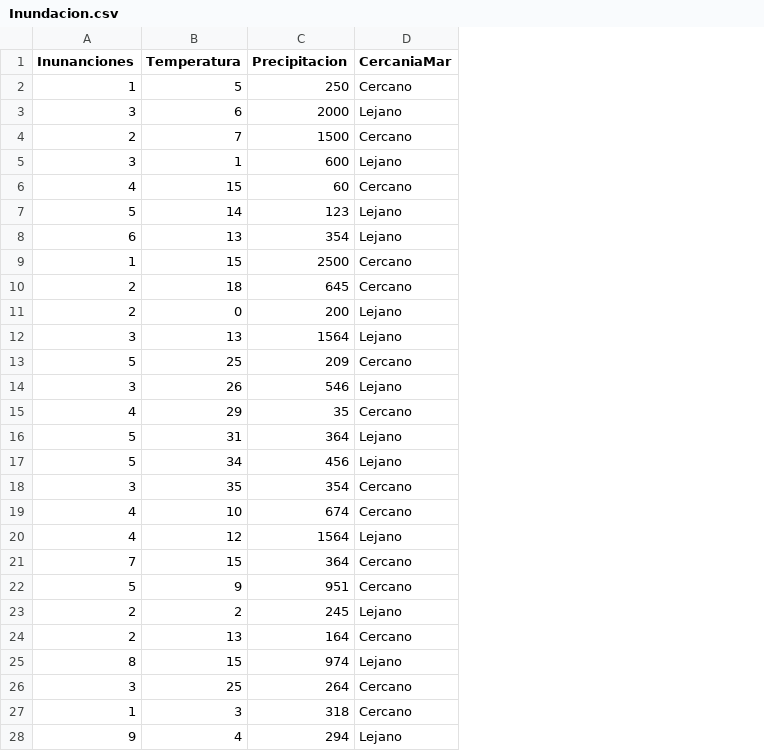
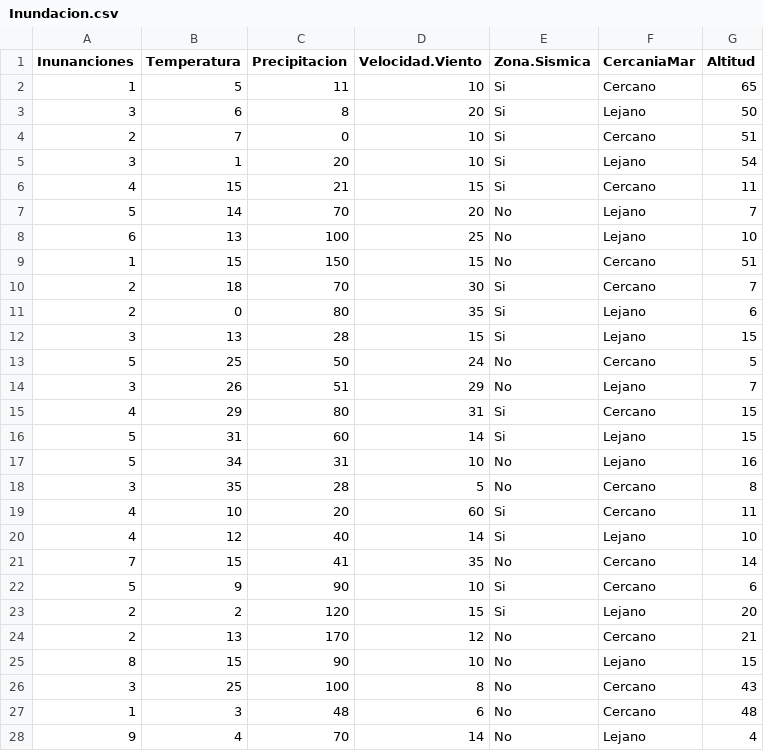
Before and after one commit to luiqs/Estadistica-Aplicada, a CSV file: PDB/Inundacion.csv, drawn as a sheet; only a part is shown; the diff covers the shown part only; the diff names each change by its address in the sheet, - before the commit and + after, or states it on an @@ line.

```diff
--- a/PDB/Inundacion.csv
+++ b/PDB/Inundacion.csv
+column D (Velocidad.Viento), rows 2-28: 10 | 20 | 10 | 10 | 15 | 20 | 25 | 15 | 30 | 35 | 15 | 24 | 29 | 31 | 14 | 10 | 5 | 60 | 14 | 35 | 10 | 15 | 12 | 10 | 8 | 6 | 14
+column E (Zona.Sismica), rows 2-28: Si | Si | Si | Si | Si | No | No | No | Si | Si | Si | No | No | Si | Si | No | No | Si | Si | No | Si | Si | No | No | No | No | No
+column G (Altitud), rows 2-28: 65 | 50 | 51 | 54 | 11 | 7 | 10 | 51 | 7 | 6 | 15 | 5 | 7 | 15 | 15 | 16 | 8 | 11 | 10 | 14 | 6 | 20 | 21 | 15 | 43 | 48 | 4
-C2 (Precipitacion): 250
+C2 (Precipitacion): 11
-C3 (Precipitacion): 2000
+C3 (Precipitacion): 8
-C4 (Precipitacion): 1500
+C4 (Precipitacion): 0
-C5 (Precipitacion): 600
+C5 (Precipitacion): 20
-C6 (Precipitacion): 60
+C6 (Precipitacion): 21
-C7 (Precipitacion): 123
+C7 (Precipitacion): 70
-C8 (Precipitacion): 354
+C8 (Precipitacion): 100
-C9 (Precipitacion): 2500
+C9 (Precipitacion): 150
-C10 (Precipitacion): 645
+C10 (Precipitacion): 70
-C11 (Precipitacion): 200
+C11 (Precipitacion): 80
-C12 (Precipitacion): 1564
+C12 (Precipitacion): 28
-C13 (Precipitacion): 209
+C13 (Precipitacion): 50
-C14 (Precipitacion): 546
+C14 (Precipitacion): 51
-C15 (Precipitacion): 35
+C15 (Precipitacion): 80
-C16 (Precipitacion): 364
+C16 (Precipitacion): 60
-C17 (Precipitacion): 456
+C17 (Precipitacion): 31
-C18 (Precipitacion): 354
+C18 (Precipitacion): 28
-C19 (Precipitacion): 674
+C19 (Precipitacion): 20
-C20 (Precipitacion): 1564
+C20 (Precipitacion): 40
-C21 (Precipitacion): 364
+C21 (Precipitacion): 41
-C22 (Precipitacion): 951
+C22 (Precipitacion): 90
-C23 (Precipitacion): 245
+C23 (Precipitacion): 120
-C24 (Precipitacion): 164
+C24 (Precipitacion): 170
-C25 (Precipitacion): 974
+C25 (Precipitacion): 90
-C26 (Precipitacion): 264
+C26 (Precipitacion): 100
-C27 (Precipitacion): 318
+C27 (Precipitacion): 48
-C28 (Precipitacion): 294
+C28 (Precipitacion): 70
```
Also changed, not shown: 13 edited cells elsewhere in this file, PDB/Biodiversidad.csv, PDB/Huella.csv, 3 other files.
